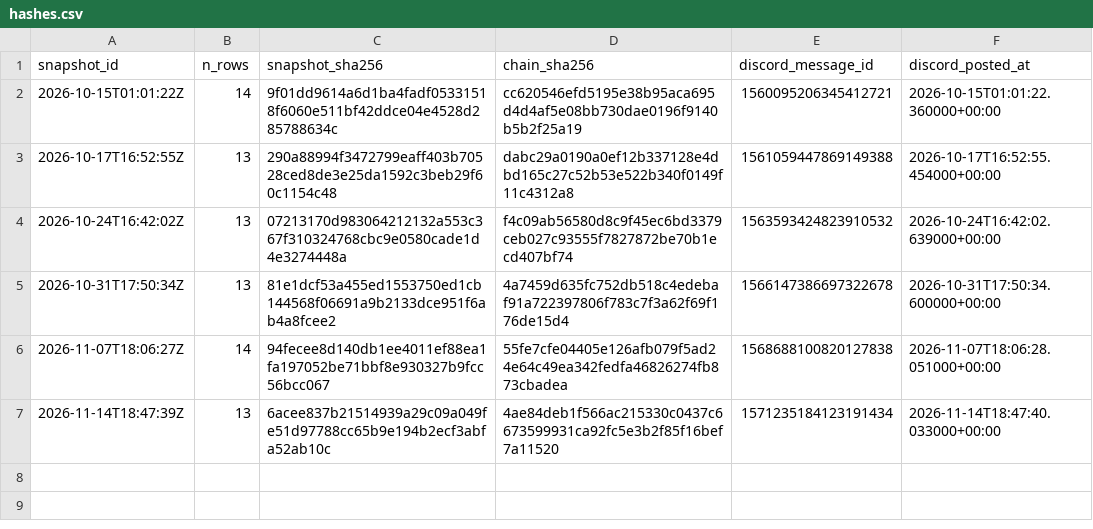
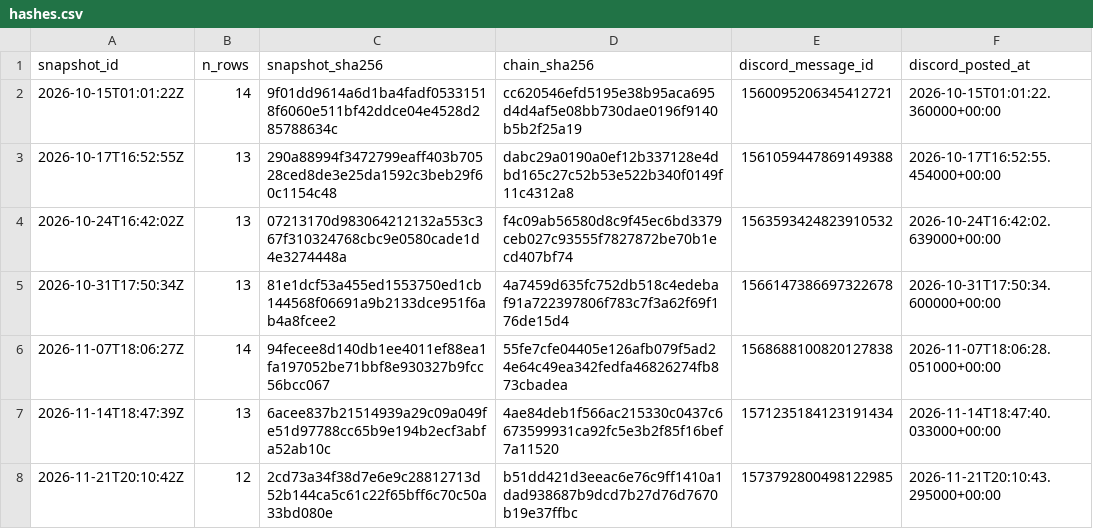
Before and after one commit to quantslate-hq/quantslate-public-ledger, a CSV file: ledger/hashes.csv, drawn as a sheet.

```diff
--- a/ledger/hashes.csv
+++ b/ledger/hashes.csv
@@ -7 +7,2 @@ snapshot_id,n_rows,snapshot_sha256,chain_sha256,discord_message_id,discord_poste
 2026-11-14T18:47:39Z,13,6acee837b21514939a29c09a049fe51d97788cc65b9e194b2ecf3abfa52ab10c,4ae84deb1f566ac215330c0437c6673599931ca92fc5e3b2f85f16bef7a11520,1571235184123191434,2026-11-14T18:47:40.033000+00:00
+2026-11-21T20:10:42Z,12,2cd73a34f38d7e6e9c28812713d52b144ca5c61c22f65bff6c70c50a33bd080e,b51dd421d3eeac6e76c9ff1410a1dad938687b9dcd7b27d76d7670b19e37ffbc,1573792800498122985,2026-11-21T20:10:43.295000+00:00
```
Also changed, not shown: ledger/picks.csv.
